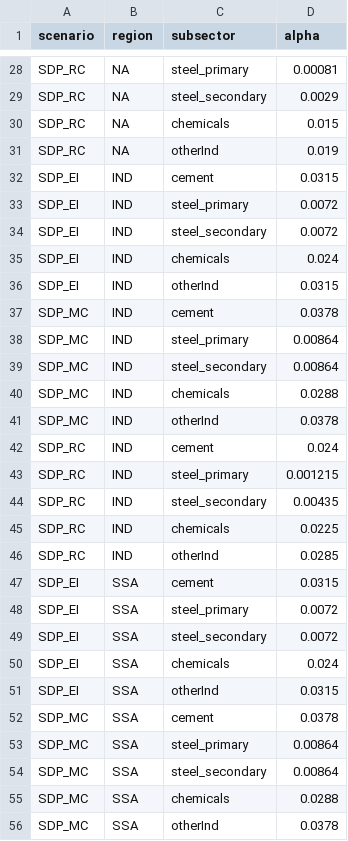
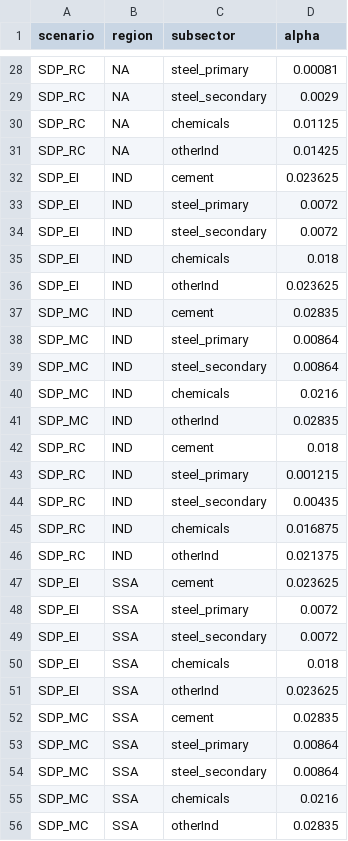
Before and after one commit to bennet21/mrindustry, a CSV file: inst/extdata/specific_FE.csv, drawn as a sheet; only a part is shown, gaps mark what is left out; the diff covers the shown part only.

```diff
--- a/inst/extdata/specific_FE.csv
+++ b/inst/extdata/specific_FE.csv
@@ -29,28 +29,28 @@ SDP_RC,                 NA,       steel_primary,     0.00081
 SDP_RC,                 NA,       steel_secondary,   0.0029
-SDP_RC,                 NA,       chemicals,         0.015
-SDP_RC,                 NA,       otherInd,          0.019
-SDP_EI,                 IND,      cement,            0.0315
+SDP_RC,                 NA,       chemicals,         0.01125
+SDP_RC,                 NA,       otherInd,          0.01425
+SDP_EI,                 IND,      cement,            0.023625
 SDP_EI,                 IND,      steel_primary,     0.0072
 SDP_EI,                 IND,      steel_secondary,   0.0072
-SDP_EI,                 IND,      chemicals,         0.024
-SDP_EI,                 IND,      otherInd,          0.0315
-SDP_MC,                 IND,      cement,            0.0378
+SDP_EI,                 IND,      chemicals,         0.018
+SDP_EI,                 IND,      otherInd,          0.023625
+SDP_MC,                 IND,      cement,            0.02835
 SDP_MC,                 IND,      steel_primary,     0.00864
 SDP_MC,                 IND,      steel_secondary,   0.00864
-SDP_MC,                 IND,      chemicals,         0.0288
-SDP_MC,                 IND,      otherInd,          0.0378
-SDP_RC,                 IND,      cement,            0.024
+SDP_MC,                 IND,      chemicals,         0.0216
+SDP_MC,                 IND,      otherInd,          0.02835
+SDP_RC,                 IND,      cement,            0.018
 SDP_RC,                 IND,      steel_primary,     0.001215
 SDP_RC,                 IND,      steel_secondary,   0.00435
-SDP_RC,                 IND,      chemicals,         0.0225
-SDP_RC,                 IND,      otherInd,          0.0285
-SDP_EI,                 SSA,      cement,            0.0315
+SDP_RC,                 IND,      chemicals,         0.016875
+SDP_RC,                 IND,      otherInd,          0.021375
+SDP_EI,                 SSA,      cement,            0.023625
 SDP_EI,                 SSA,      steel_primary,     0.0072
 SDP_EI,                 SSA,      steel_secondary,   0.0072
-SDP_EI,                 SSA,      chemicals,         0.024
-SDP_EI,                 SSA,      otherInd,          0.0315
-SDP_MC,                 SSA,      cement,            0.0378
+SDP_EI,                 SSA,      chemicals,         0.018
+SDP_EI,                 SSA,      otherInd,          0.023625
+SDP_MC,                 SSA,      cement,            0.02835
 SDP_MC,                 SSA,      steel_primary,     0.00864
 SDP_MC,                 SSA,      steel_secondary,   0.00864
-SDP_MC,                 SSA,      chemicals,         0.0288
-SDP_MC,                 SSA,      otherInd,          0.0378
+SDP_MC,                 SSA,      chemicals,         0.0216
+SDP_MC,                 SSA,      otherInd,          0.02835
```
Also changed, not shown: 42 edited cells elsewhere in this file.
